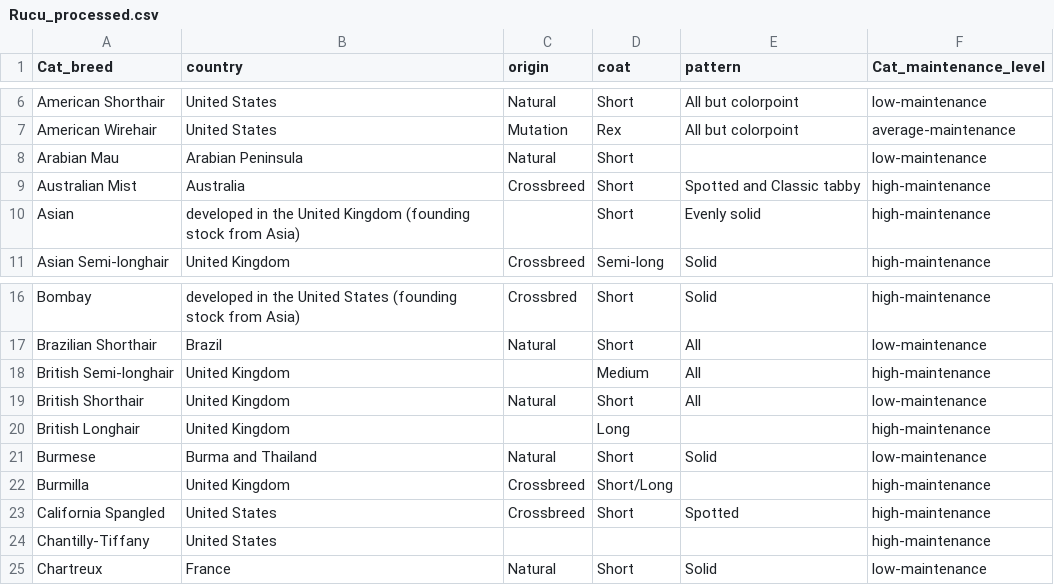
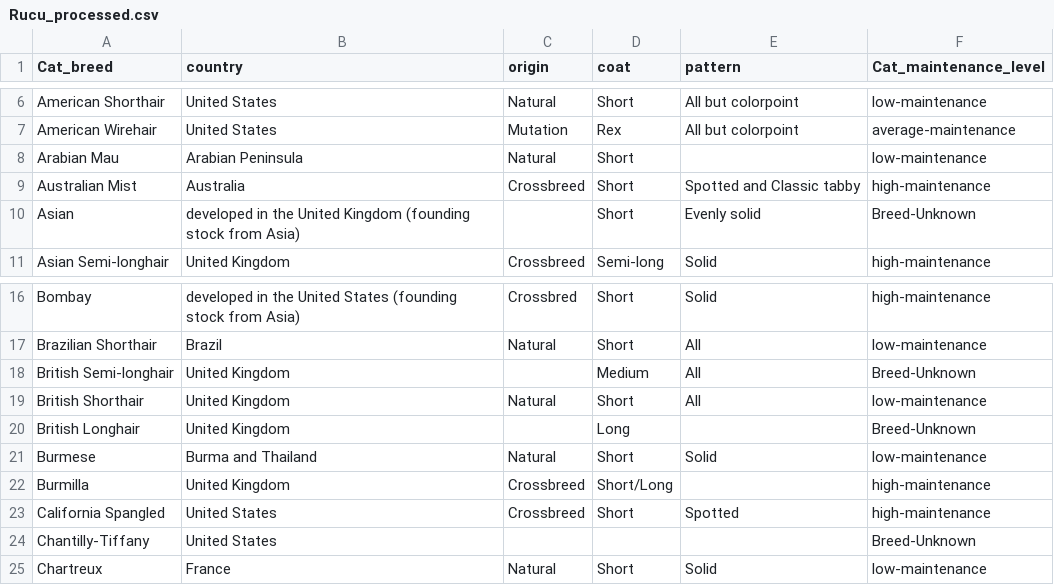
Before and after one commit to RucuAvinash/nlp-04-api-text-data, a CSV file: data/processed/Rucu_processed.csv, drawn as a sheet; only a part is shown, gaps mark what is left out.

```diff
--- a/data/processed/Rucu_processed.csv
+++ b/data/processed/Rucu_processed.csv
@@ -9,3 +9,3 @@ Arabian Mau,Arabian Peninsula,Natural,Short,"",low-maintenance
 Australian Mist,Australia,Crossbreed,Short,Spotted and Classic tabby,high-maintenance
-Asian,developed in the United Kingdom (founding stock from Asia),"",Short,Evenly solid,high-maintenance
+Asian,developed in the United Kingdom (founding stock from Asia),"",Short,Evenly solid,Breed-Unknown
 Asian Semi-longhair,United Kingdom,Crossbreed,Semi-long,Solid,high-maintenance
@@ -17,5 +17,5 @@ Bombay,developed in the United States (founding stock from Asia),Crossbred,Short
 Brazilian Shorthair,Brazil,Natural,Short,All,low-maintenance
-British Semi-longhair,United Kingdom,"",Medium,All,high-maintenance
+British Semi-longhair,United Kingdom,"",Medium,All,Breed-Unknown
 British Shorthair,United Kingdom,Natural,Short,All,low-maintenance
-British Longhair,United Kingdom,"",Long,"",high-maintenance
+British Longhair,United Kingdom,"",Long,"",Breed-Unknown
 Burmese,Burma and Thailand,Natural,Short,Solid,low-maintenance
@@ -23,3 +23,3 @@ Burmilla,United Kingdom,Crossbreed,Short/Long,"",high-maintenance
 California Spangled,United States,Crossbreed,Short,Spotted,high-maintenance
-Chantilly-Tiffany,United States,"","","",high-maintenance
+Chantilly-Tiffany,United States,"","","",Breed-Unknown
 Chartreux,France,Natural,Short,Solid,low-maintenance
```
Also changed, not shown: 2 other files.
